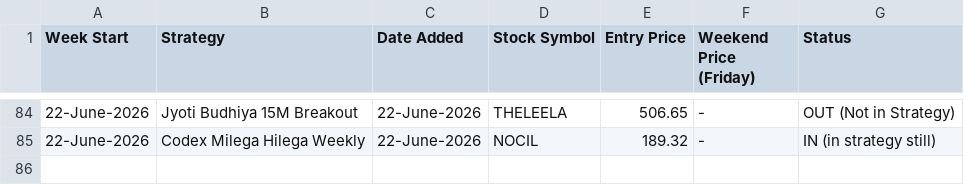
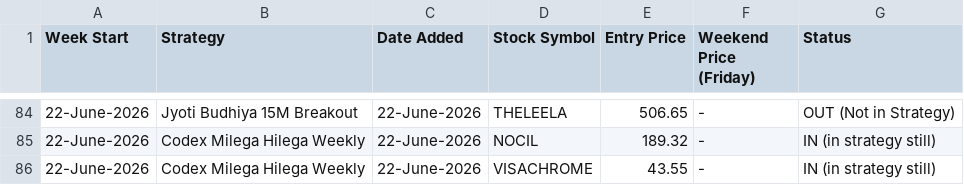
Before and after one commit to anjaninikunj/Stock-tracker-app, a CSV file: strategy_performance.csv, drawn as a sheet; only a part is shown, gaps mark what is left out; the diff names each change by its address in the sheet, - before the commit and + after, or states it on an @@ line.

```diff
--- a/strategy_performance.csv
+++ b/strategy_performance.csv
+row 86: 22-June-2026 | Codex Milega Hilega Weekly | 22-June-2026 | VISACHROME | 43.55 | - | IN (in strategy still)
```
